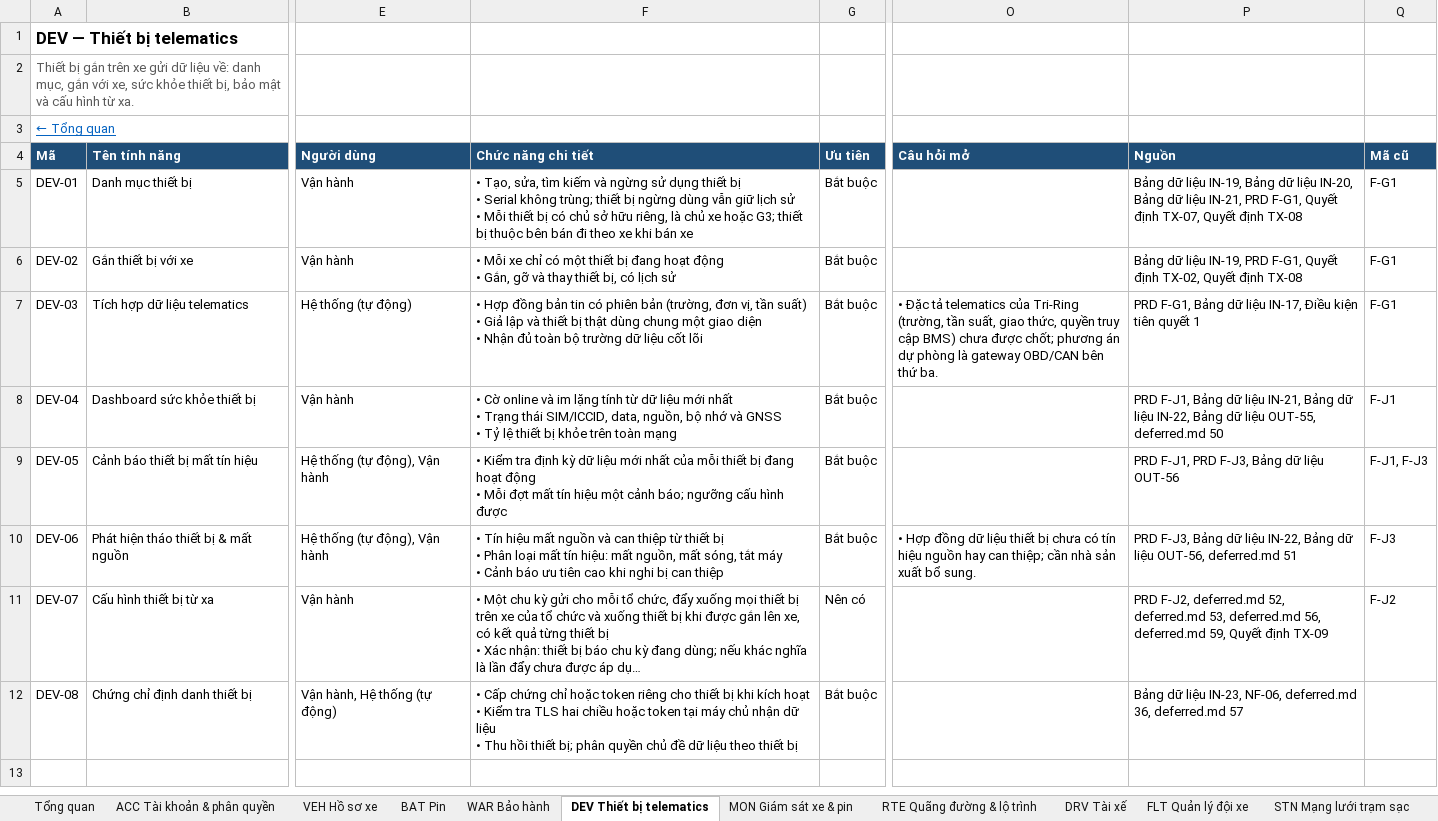
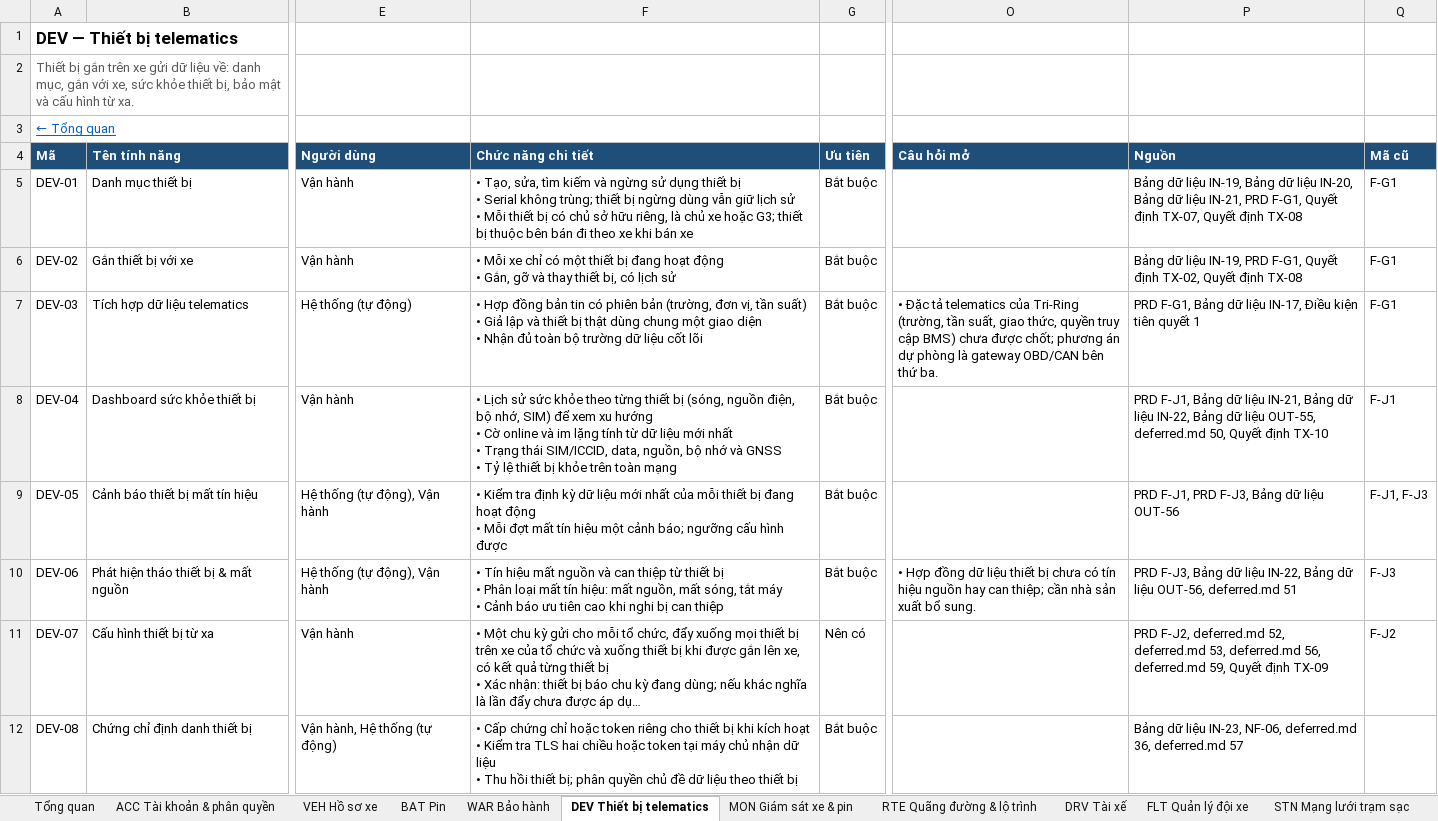
Before and after one commit to yolo-coccoc/G3Network-app, an Excel workbook: docs/product/features/features.xlsx, sheet DEV Thiết bị telematics, drawn as a sheet; only a part is shown, gaps mark what is left out; long unchanged cells end in …; values as stored, in another font and other column widths than the file's, no borders; ↵ is a line break in a cell; the diff names each change by its address in the sheet, - before the commit and + after, or states it on an @@ line.

```diff
--- a/docs/product/features/features.xlsx (sheet DEV Thiết bị telematics)
+++ b/docs/product/features/features.xlsx (sheet DEV Thiết bị telematics)
-F8 (Chức năng chi tiết): • Cờ online…
+F8 (Chức năng chi tiết): • Lịch sử sức khỏe theo từng thiết bị (sóng, nguồn điện, bộ nhớ, SIM) để xem xu hướng ↵ • Cờ online…
-P8 (Nguồn): …OUT-55, deferred.md 50
+P8 (Nguồn): …OUT-55, deferred.md 50, Quyết định TX-10
```
Also changed, not shown: docs/design/domain-model/domain-model.xlsx, 17 other files.
